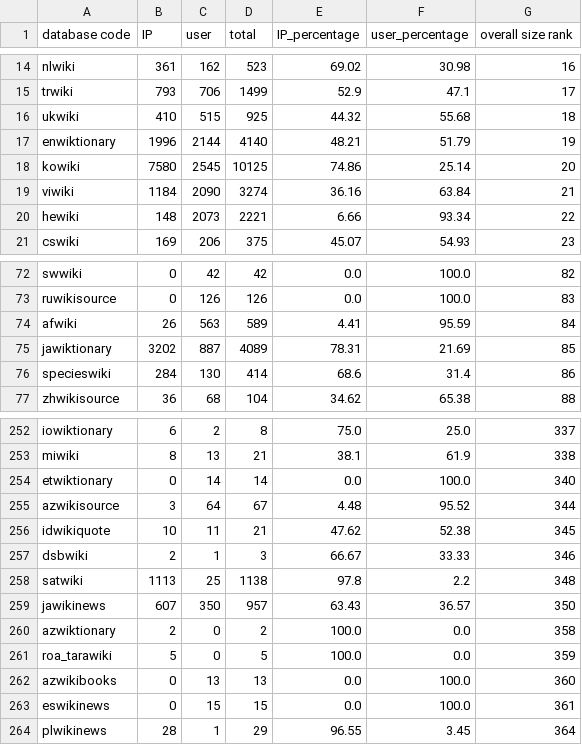
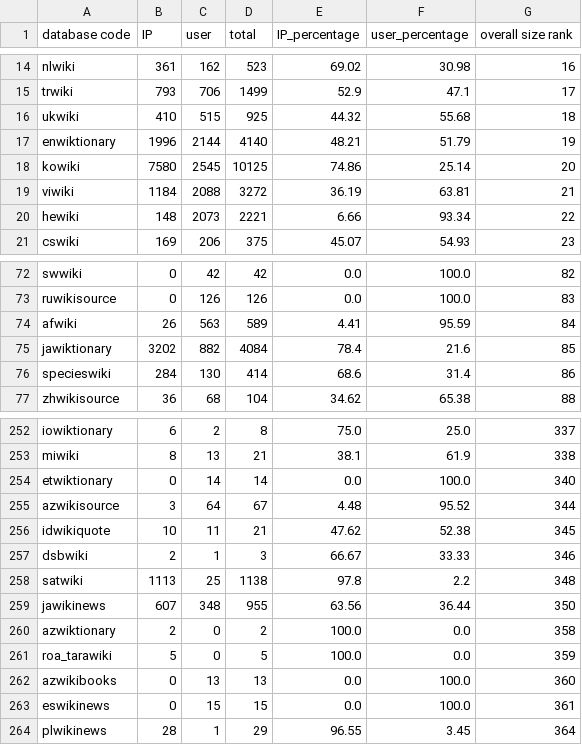
Before and after one commit to wikimedia-research/mod-tools-FY24, a TSV file: T341564-nuke_usage_analysis/nuke_actions_by_wiki.tsv, drawn as a sheet; only a part is shown, gaps mark what is left out.

```diff
--- a/T341564-nuke_usage_analysis/nuke_actions_by_wiki.tsv
+++ b/T341564-nuke_usage_analysis/nuke_actions_by_wiki.tsv
@@ -18,3 +18,3 @@ enwiktionary	1996	2144	4140	48.21	51.79	19
 kowiki	7580	2545	10125	74.86	25.14	20
-viwiki	1184	2090	3274	36.16	63.84	21
+viwiki	1184	2088	3272	36.19	63.81	21
 hewiki	148	2073	2221	6.66	93.34	22
@@ -74,3 +74,3 @@ ruwikisource	0	126	126	0.0	100.0	83
 afwiki	26	563	589	4.41	95.59	84
-jawiktionary	3202	887	4089	78.31	21.69	85
+jawiktionary	3202	882	4084	78.4	21.6	85
 specieswiki	284	130	414	68.6	31.4	86
@@ -258,3 +258,3 @@ dsbwiki	2	1	3	66.67	33.33	346
 satwiki	1113	25	1138	97.8	2.2	348
-jawikinews	607	350	957	63.43	36.57	350
+jawikinews	607	348	955	63.56	36.44	350
 azwiktionary	2	0	2	100.0	0.0	358
```
Also changed, not shown: 1 other file.
